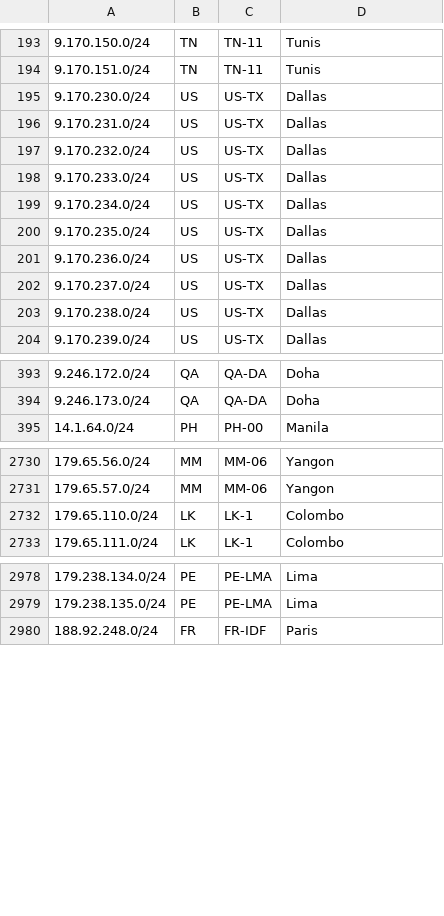
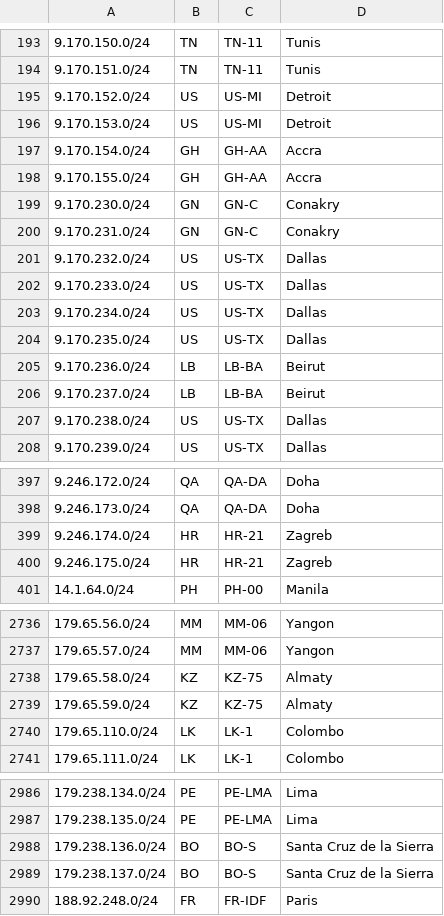
Before and after one commit to fartbagxp/aas-cidr-ranges, a CSV file: data/raw/starlink.csv, drawn as a sheet; only a part is shown, gaps mark what is left out; the diff covers the shown part only.

```diff
--- a/data/raw/starlink.csv
+++ b/data/raw/starlink.csv
@@ -194,4 +194,8 @@
 9.170.151.0/24,TN,TN-11,Tunis,
-9.170.230.0/24,US,US-TX,Dallas,
-9.170.231.0/24,US,US-TX,Dallas,
+9.170.152.0/24,US,US-MI,Detroit,
+9.170.153.0/24,US,US-MI,Detroit,
+9.170.154.0/24,GH,GH-AA,Accra,
+9.170.155.0/24,GH,GH-AA,Accra,
+9.170.230.0/24,GN,GN-C,Conakry,
+9.170.231.0/24,GN,GN-C,Conakry,
 9.170.232.0/24,US,US-TX,Dallas,
@@ -200,4 +204,4 @@
 9.170.235.0/24,US,US-TX,Dallas,
-9.170.236.0/24,US,US-TX,Dallas,
-9.170.237.0/24,US,US-TX,Dallas,
+9.170.236.0/24,LB,LB-BA,Beirut,
+9.170.237.0/24,LB,LB-BA,Beirut,
 9.170.238.0/24,US,US-TX,Dallas,
@@ -394,2 +398,4 @@
 9.246.173.0/24,QA,QA-DA,Doha,
+9.246.174.0/24,HR,HR-21,Zagreb,
+9.246.175.0/24,HR,HR-21,Zagreb,
 14.1.64.0/24,PH,PH-00,Manila,
@@ -2731,2 +2737,4 @@
 179.65.57.0/24,MM,MM-06,Yangon,
+179.65.58.0/24,KZ,KZ-75,Almaty,
+179.65.59.0/24,KZ,KZ-75,Almaty,
 179.65.110.0/24,LK,LK-1,Colombo,
@@ -2979,2 +2987,4 @@
 179.238.135.0/24,PE,PE-LMA,Lima,
+179.238.136.0/24,BO,BO-S,Santa Cruz de la Sierra,
+179.238.137.0/24,BO,BO-S,Santa Cruz de la Sierra,
 188.92.248.0/24,FR,FR-IDF,Paris,
```
Also changed, not shown: 3 edited cells elsewhere in this file, 31 other files.
